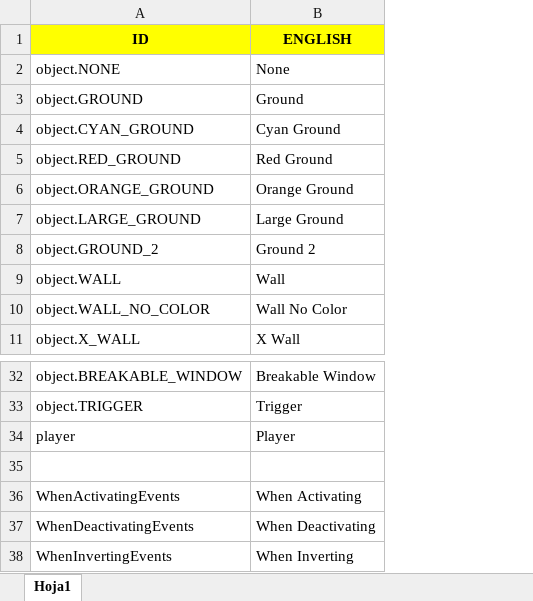
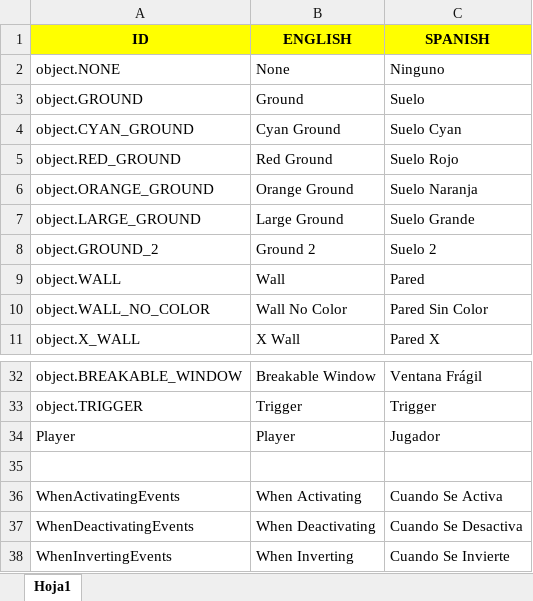
Before and after one commit to Javialonqv/FS_LevelEditor, an Excel workbook: Translations/Translations.xlsx, sheet Hoja1, drawn as a sheet; only a part is shown, gaps mark what is left out; values as stored, in another font and other column widths than the file's, no borders; the diff names each change by its address in the sheet, - before the commit and + after, or states it on an @@ line.

Commit message:
Changed "player" by "Player" in loc files.

```diff
--- a/Translations/Translations.xlsx (sheet Hoja1)
+++ b/Translations/Translations.xlsx (sheet Hoja1)
+column C (SPANISH), rows 2-11: Ninguno | Suelo | Suelo Cyan | Suelo Rojo | Suelo Naranja | Suelo Grande | Suelo 2 | Pared | Pared Sin Color | Pared X; rows 32-38: Ventana Frágil | Trigger | Jugador |  | Cuando Se Activa | Cuando Se Desactiva | Cuando Se Invierte
-A34 (ID): player
+A34 (ID): Player
```
Also changed, not shown: 4 other files.
